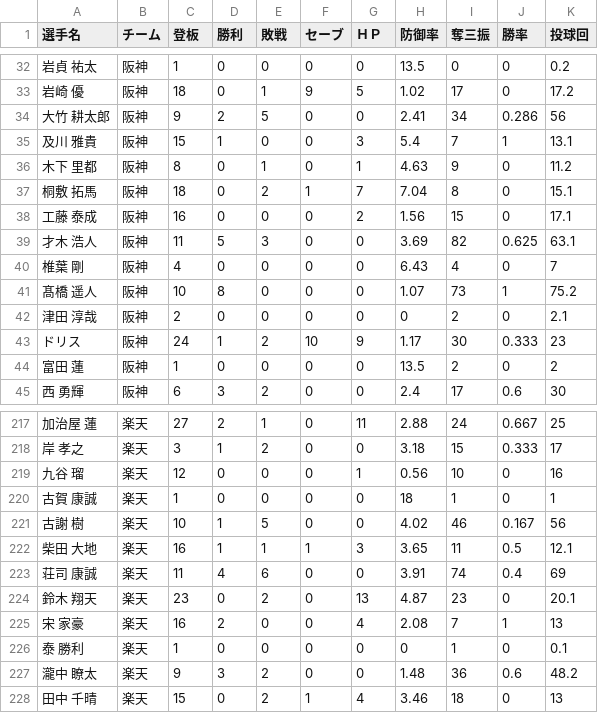
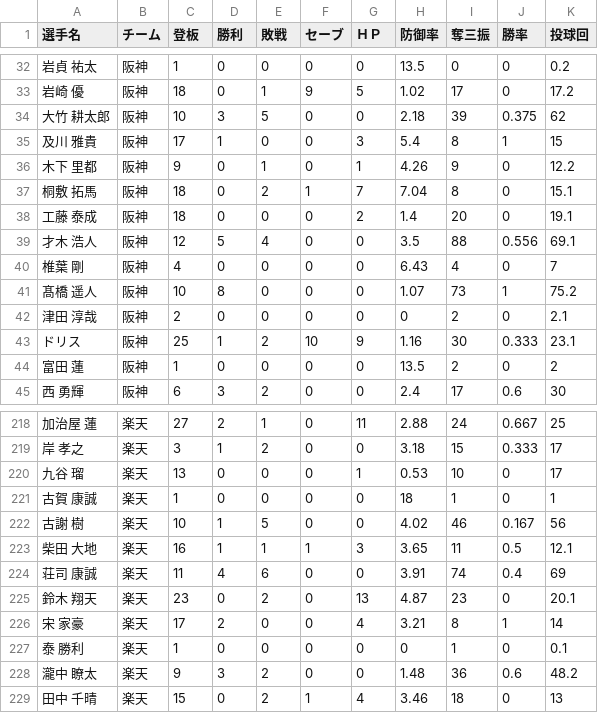
Before and after one commit to hitoshihirai07-hash/player-lens.pages, a CSV file: data/2026stats_pitcher.csv, drawn as a sheet; only a part is shown, gaps mark what is left out; the diff covers the shown part only.

```diff
--- a/data/2026stats_pitcher.csv
+++ b/data/2026stats_pitcher.csv
@@ -33,8 +33,8 @@
 岩崎 優,阪神,18,0,1,9,5,1.02,17,0,17.2
-大竹 耕太郎,阪神,9,2,5,0,0,2.41,34,0.286,56
-及川 雅貴,阪神,15,1,0,0,3,5.4,7,1,13.1
-木下 里都,阪神,8,0,1,0,1,4.63,9,0,11.2
+大竹 耕太郎,阪神,10,3,5,0,0,2.18,39,0.375,62
+及川 雅貴,阪神,17,1,0,0,3,5.4,8,1,15
+木下 里都,阪神,9,0,1,0,1,4.26,9,0,12.2
 桐敷 拓馬,阪神,18,0,2,1,7,7.04,8,0,15.1
-工藤 泰成,阪神,16,0,0,0,2,1.56,15,0,17.1
-才木 浩人,阪神,11,5,3,0,0,3.69,82,0.625,63.1
+工藤 泰成,阪神,18,0,0,0,2,1.4,20,0,19.1
+才木 浩人,阪神,12,5,4,0,0,3.5,88,0.556,69.1
 椎葉 剛,阪神,4,0,0,0,0,6.43,4,0,7
@@ -42,3 +42,3 @@
 津田 淳哉,阪神,2,0,0,0,0,0,2,0,2.1
-ドリス,阪神,24,1,2,10,9,1.17,30,0.333,23
+ドリス,阪神,25,1,2,10,9,1.16,30,0.333,23.1
 富田 蓮,阪神,1,0,0,0,0,13.5,2,0,2
@@ -218,3 +219,3 @@
 岸 孝之,楽天,3,1,2,0,0,3.18,15,0.333,17
-九谷 瑠,楽天,12,0,0,0,1,0.56,10,0,16
+九谷 瑠,楽天,13,0,0,0,1,0.53,10,0,17
 古賀 康誠,楽天,1,0,0,0,0,18,1,0,1
@@ -224,3 +225,3 @@
 鈴木 翔天,楽天,23,0,2,0,13,4.87,23,0,20.1
-宋 家豪,楽天,16,2,0,0,4,2.08,7,1,13
+宋 家豪,楽天,17,2,0,0,4,3.21,8,1,14
 泰 勝利,楽天,1,0,0,0,0,0,1,0,0.1
```
Also changed, not shown: 1 added row and 72 edited cells elsewhere in this file, data/2026_batter_left_and_right_stats.csv, data/2026stats_batter.csv, 4 other files.
